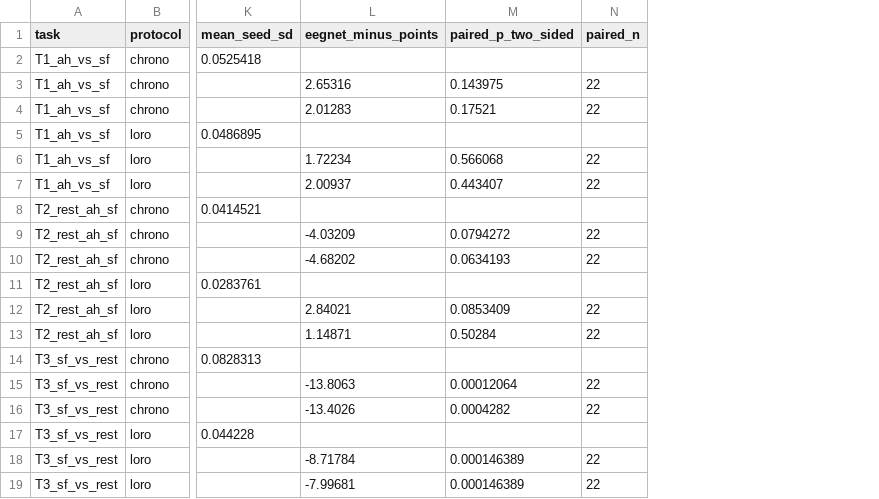
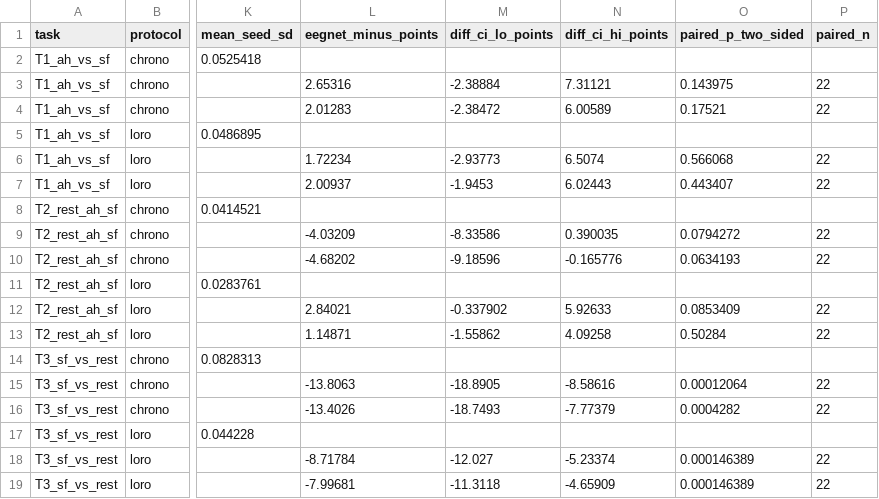
Before and after one commit to rajveeerr/sixth-finger-bci, a CSV file: results/summary/dl_baselines_table.csv, drawn as a sheet; only a part is shown, gaps mark what is left out; the diff names each change by its address in the sheet, - before the commit and + after, or states it on an @@ line.

Commit message:
Give each EEGNet-minus-classical difference its bootstrap confidence interval

```diff
--- a/results/summary/dl_baselines_table.csv
+++ b/results/summary/dl_baselines_table.csv
+column M (diff_ci_lo_points), rows 3-19: -2.38884 | -2.38472 |  | -2.93773 | -1.9453 |  | -8.33586 | -9.18596 |  | -0.337902 | -1.55862 |  | -18.8905 | -18.7493 |  | -12.027 | -11.3118
+column N (diff_ci_hi_points), rows 3-19: 7.31121 | 6.00589 |  | 6.5074 | 6.02443 |  | 0.390035 | -0.165776 |  | 5.92633 | 4.09258 |  | -8.58616 | -7.77379 |  | -5.23374 | -4.65909
```
Also changed, not shown: 1 other file.
